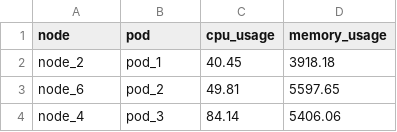
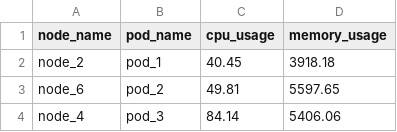
Before and after one commit to marcosd3souza/fast-ai-alloc, a CSV file: data_sample/kubernetes_sample_data.csv, drawn as a sheet; only a part is shown.

```diff
--- a/data_sample/kubernetes_sample_data.csv
+++ b/data_sample/kubernetes_sample_data.csv
@@ -1,2 +1,2 @@
-node,pod,cpu_usage,memory_usage
+node_name,pod_name,cpu_usage,memory_usage
 node_2,pod_1,40.45,3918.18
```
Also changed, not shown: 10 other files.
